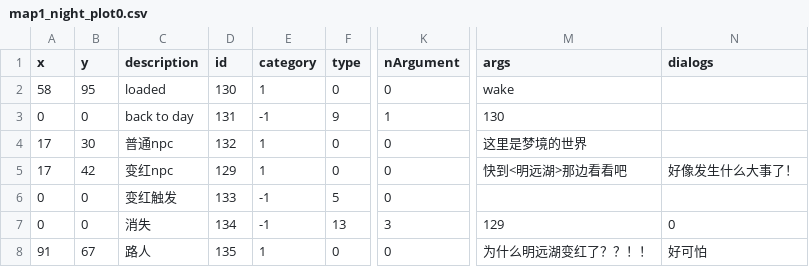
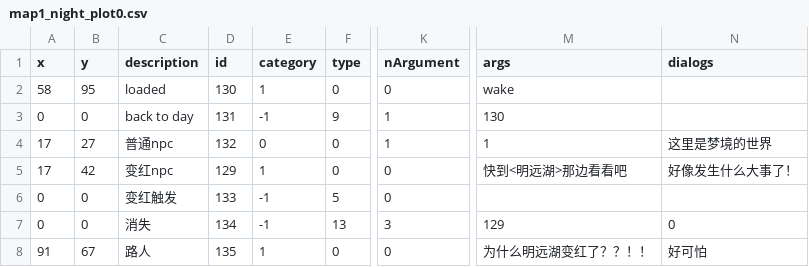
Before and after one commit to bluemylake/Blue-Mingyuan-Lake, a CSV file: Resources/csv/night_plot/map1_night_plot0.csv, drawn as a sheet; only a part is shown, gaps mark what is left out; the diff names each change by its address in the sheet, - before the commit and + after, or states it on an @@ line.

```diff
--- a/Resources/csv/night_plot/map1_night_plot0.csv
+++ b/Resources/csv/night_plot/map1_night_plot0.csv
-B4 (y): 30
+B4 (y): 27
-E4 (category): 1
+E4 (category): 0
-K4 (nArgument): 0
+K4 (nArgument): 1
-M4 (args): 这里是梦境的世界
+M4 (args): 1
-N4 (dialogs): (empty)
+N4 (dialogs): 这里是梦境的世界
```
Also changed, not shown: Resources/csv/day_plot/map1_daytime_plot0.csv, Resources/csv/static/map1_static_daytime.csv, 1 other file.
